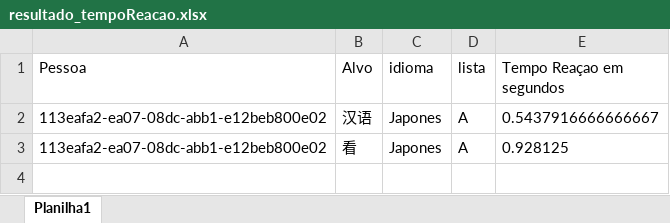
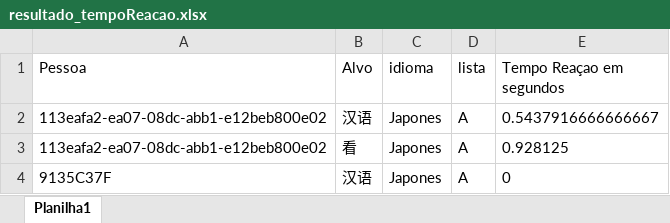
Before and after one commit to RafaelP9113/ExperimentoLinguistica, an Excel workbook: ExperimentoLinguistica/wwwroot/resultado_tempoReacao.xlsx, sheet Planilha1, drawn as a sheet; values as stored, in another font and other column widths than the file's, no borders; the diff names each change by its address in the sheet, - before the commit and + after, or states it on an @@ line.

```diff
--- a/ExperimentoLinguistica/wwwroot/resultado_tempoReacao.xlsx (sheet Planilha1)
+++ b/ExperimentoLinguistica/wwwroot/resultado_tempoReacao.xlsx (sheet Planilha1)
+row 4: 9135C37F | 汉语 | Japones | A | 0
```
Also changed, not shown: ExperimentoLinguistica/wwwroot/lista.xlsx, ExperimentoLinguistica/wwwroot/treino.xlsx, 4 other files.
